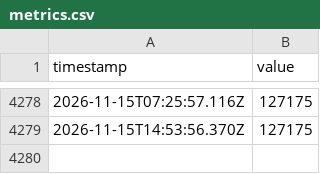
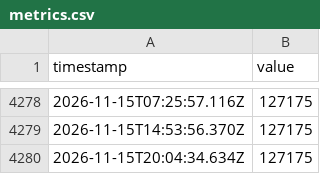
Before and after one commit to JamesAskew/givergy-stats, a CSV file: data/metrics.csv, drawn as a sheet; only a part is shown, gaps mark what is left out; the diff names each change by its address in the sheet, - before the commit and + after, or states it on an @@ line.

```diff
--- a/data/metrics.csv
+++ b/data/metrics.csv
+row 4280: 2026-11-15T20:04:34.634Z | 127175
```
